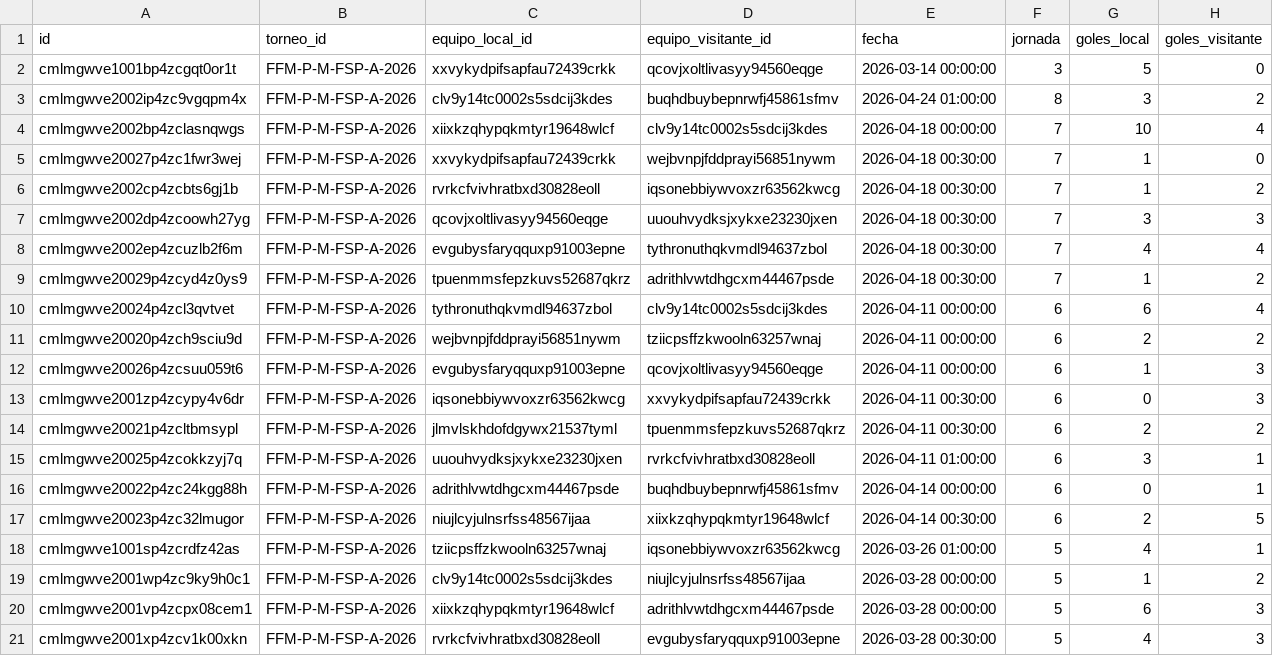
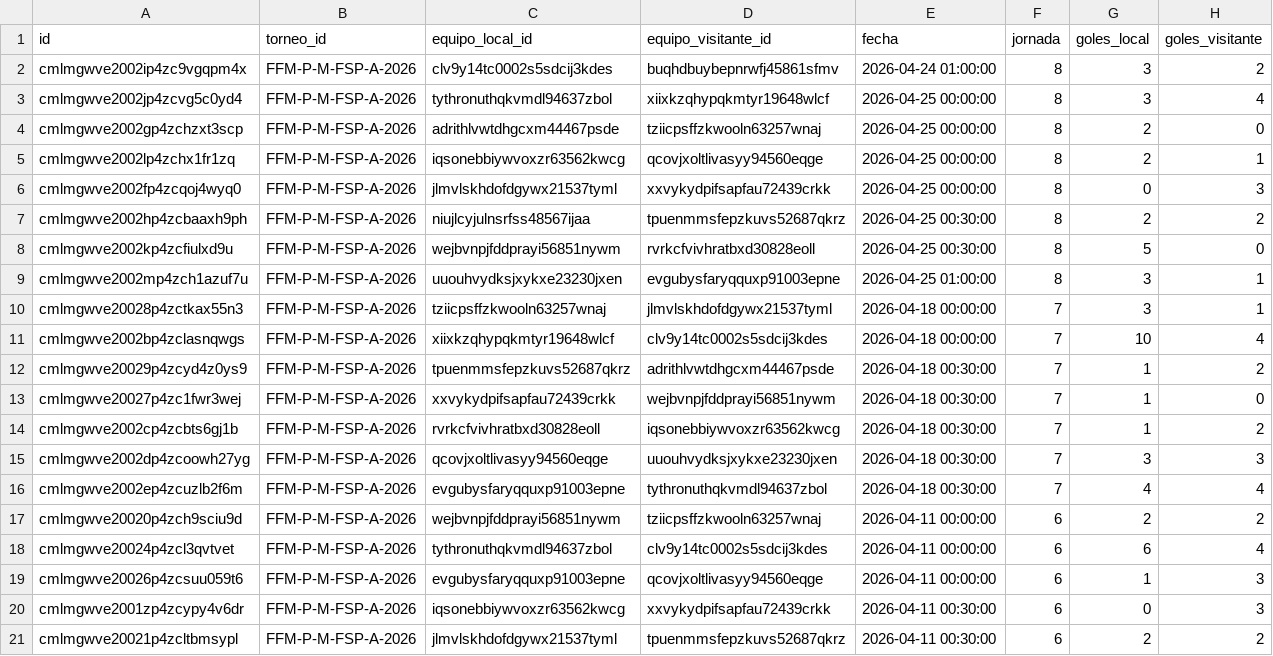
Before and after one commit to JuanPabloSamso1/Data-Fefusa, a CSV file: csv/partidos.csv, drawn as a sheet; only a part is shown; the shorter side is filled out with more unchanged rows; the diff covers the shown part only.

```diff
--- a/csv/partidos.csv
+++ b/csv/partidos.csv
@@ -1,5 +1,13 @@
 id,torneo_id,equipo_local_id,equipo_visitante_id,fecha,jornada,goles_local,goles_visitante
-cmlmgwve1001bp4zcgqt0or1t,FFM-P-M-FSP-A-2026,xxvykydpifsapfau72439crkk,qcovjxoltlivasyy94560eqge,2026-03-14 00:00:00,3,5,0
 cmlmgwve2002ip4zc9vgqpm4x,FFM-P-M-FSP-A-2026,clv9y14tc0002s5sdcij3kdes,buqhdbuybepnrwfj45861sfmv,2026-04-24 01:00:00,8,3,2
+cmlmgwve2002jp4zcvg5c0yd4,FFM-P-M-FSP-A-2026,tythronuthqkvmdl94637zbol,xiixkzqhypqkmtyr19648wlcf,2026-04-25 00:00:00,8,3,4
+cmlmgwve2002gp4zchzxt3scp,FFM-P-M-FSP-A-2026,adrithlvwtdhgcxm44467psde,tziicpsffzkwooln63257wnaj,2026-04-25 00:00:00,8,2,0
+cmlmgwve2002lp4zchx1fr1zq,FFM-P-M-FSP-A-2026,iqsonebbiywvoxzr63562kwcg,qcovjxoltlivasyy94560eqge,2026-04-25 00:00:00,8,2,1
+cmlmgwve2002fp4zcqoj4wyq0,FFM-P-M-FSP-A-2026,jlmvlskhdofdgywx21537tyml,xxvykydpifsapfau72439crkk,2026-04-25 00:00:00,8,0,3
+cmlmgwve2002hp4zcbaaxh9ph,FFM-P-M-FSP-A-2026,niujlcyjulnsrfss48567ijaa,tpuenmmsfepzkuvs52687qkrz,2026-04-25 00:30:00,8,2,2
+cmlmgwve2002kp4zcfiulxd9u,FFM-P-M-FSP-A-2026,wejbvnpjfddprayi56851nywm,rvrkcfvivhratbxd30828eoll,2026-04-25 00:30:00,8,5,0
+cmlmgwve2002mp4zch1azuf7u,FFM-P-M-FSP-A-2026,uuouhvydksjxykxe23230jxen,evgubysfaryqquxp91003epne,2026-04-25 01:00:00,8,3,1
+cmlmgwve20028p4zctkax55n3,FFM-P-M-FSP-A-2026,tziicpsffzkwooln63257wnaj,jlmvlskhdofdgywx21537tyml,2026-04-18 00:00:00,7,3,1
 cmlmgwve2002bp4zclasnqwgs,FFM-P-M-FSP-A-2026,xiixkzqhypqkmtyr19648wlcf,clv9y14tc0002s5sdcij3kdes,2026-04-18 00:00:00,7,10,4
+cmlmgwve20029p4zcyd4z0ys9,FFM-P-M-FSP-A-2026,tpuenmmsfepzkuvs52687qkrz,adrithlvwtdhgcxm44467psde,2026-04-18 00:30:00,7,1,2
 cmlmgwve20027p4zc1fwr3wej,FFM-P-M-FSP-A-2026,xxvykydpifsapfau72439crkk,wejbvnpjfddprayi56851nywm,2026-04-18 00:30:00,7,1,0
@@ -8,5 +16,4 @@ cmlmgwve2002dp4zcoowh27yg,FFM-P-M-FSP-A-2026,qcovjxoltlivasyy94560eqge,uuouhvydk
 cmlmgwve2002ep4zcuzlb2f6m,FFM-P-M-FSP-A-2026,evgubysfaryqquxp91003epne,tythronuthqkvmdl94637zbol,2026-04-18 00:30:00,7,4,4
-cmlmgwve20029p4zcyd4z0ys9,FFM-P-M-FSP-A-2026,tpuenmmsfepzkuvs52687qkrz,adrithlvwtdhgcxm44467psde,2026-04-18 00:30:00,7,1,2
+cmlmgwve20020p4zch9sciu9d,FFM-P-M-FSP-A-2026,wejbvnpjfddprayi56851nywm,tziicpsffzkwooln63257wnaj,2026-04-11 00:00:00,6,2,2
 cmlmgwve20024p4zcl3qvtvet,FFM-P-M-FSP-A-2026,tythronuthqkvmdl94637zbol,clv9y14tc0002s5sdcij3kdes,2026-04-11 00:00:00,6,6,4
-cmlmgwve20020p4zch9sciu9d,FFM-P-M-FSP-A-2026,wejbvnpjfddprayi56851nywm,tziicpsffzkwooln63257wnaj,2026-04-11 00:00:00,6,2,2
 cmlmgwve20026p4zcsuu059t6,FFM-P-M-FSP-A-2026,evgubysfaryqquxp91003epne,qcovjxoltlivasyy94560eqge,2026-04-11 00:00:00,6,1,3
```
Also changed, not shown: 10 moved rows elsewhere in this file, csv/equipos.csv, csv/personas.csv, 2 other files.
